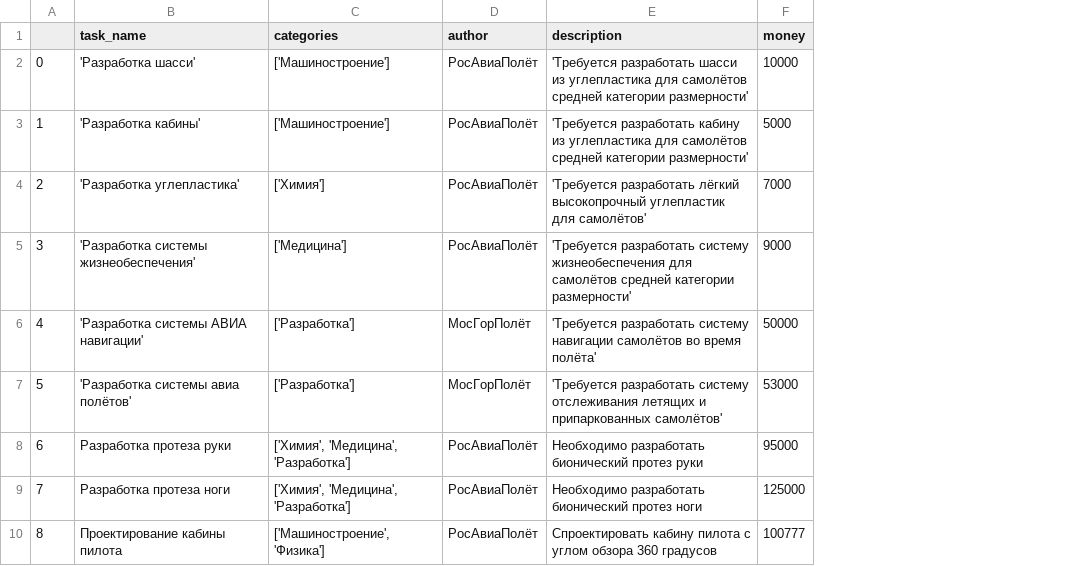
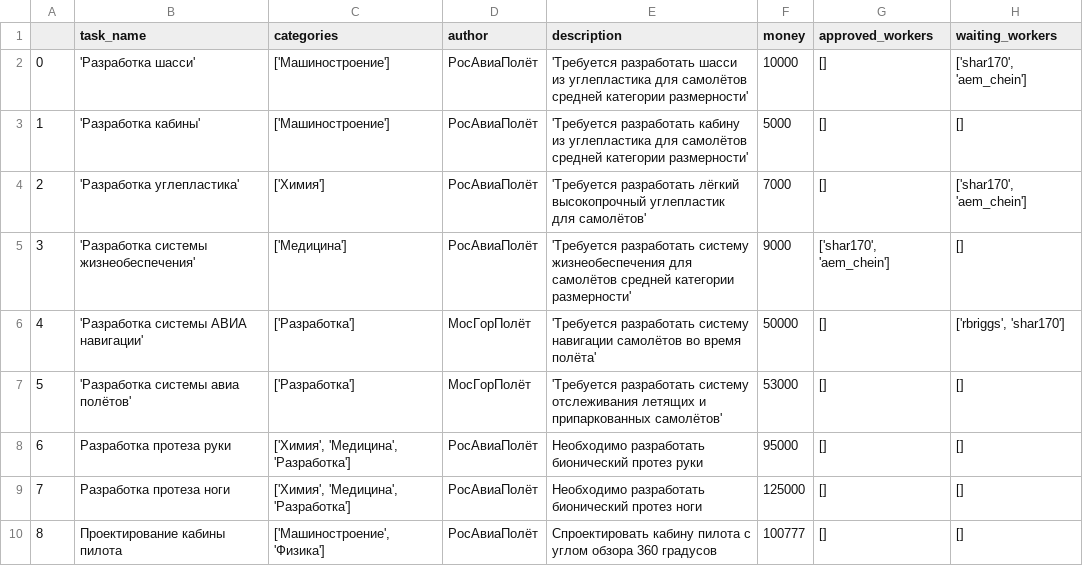
Before and after one commit to Shar170/InteligentMarket, a CSV file: tasks.csv, drawn as a sheet; the diff names each change by its address in the sheet, - before the commit and + after, or states it on an @@ line.

Commit message:
add approving and waiting lists

```diff
--- a/tasks.csv
+++ b/tasks.csv
+column G (approved_workers), rows 2-10: [] | [] | [] | ['shar170', 'aem_chein'] | [] | [] | [] | [] | []
+column H (waiting_workers), rows 2-10: ['shar170', 'aem_chein'] | [] | ['shar170', 'aem_chein'] | [] | ['rbriggs', 'shar170'] | [] | [] | [] | []
```
Also changed, not shown: 3 other files.
